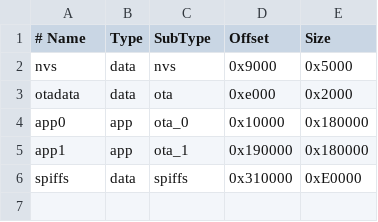
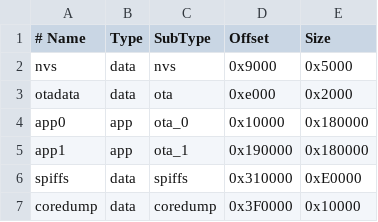
Before and after one commit to RuslanChernyi/Final_Project, a CSV file: firmware/partitions.csv, drawn as a sheet.

Commit message:
Added coredump partition

```diff
--- a/firmware/partitions.csv
+++ b/firmware/partitions.csv
@@ -6 +6,2 @@ app1,     app,  ota_1,   0x190000, 0x180000
 spiffs,   data, spiffs,  0x310000, 0xE0000
+coredump, data, coredump,0x3F0000, 0x10000
```
